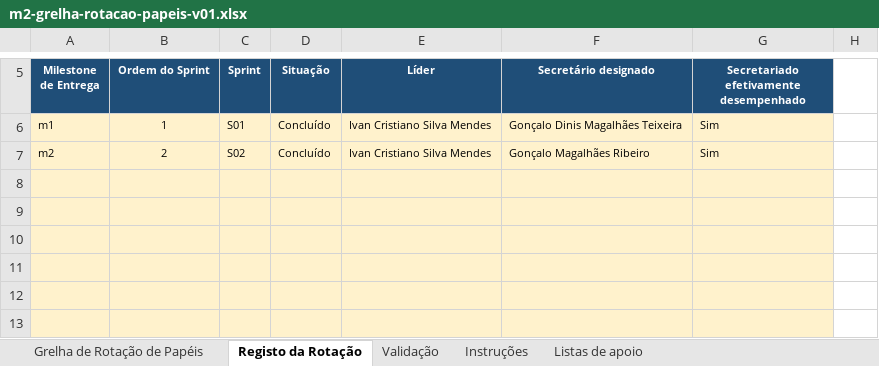
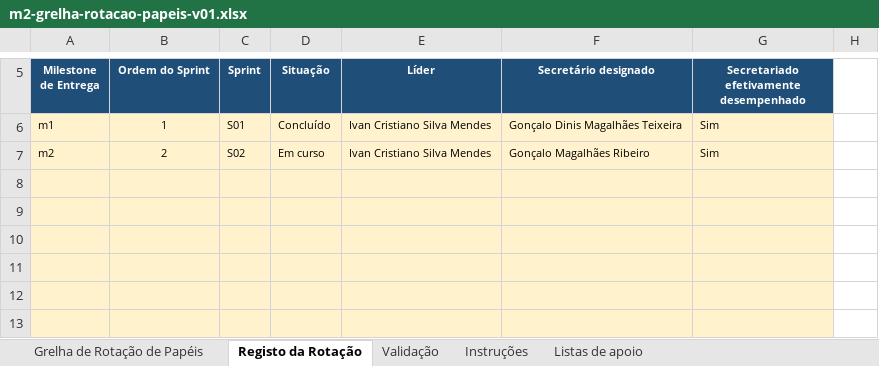
Before and after one commit to LEI-LDS-2026-2027-G08/LEI-Grupo-de-LDS-UTPORTO, an Excel workbook: 01-artefactos-de-gestao/01.06-avaliacao-interna-do-grupo/m2-grelha-rotacao-papeis-v01.xlsx, sheet Registo da Rotação, drawn as a sheet; only a part is shown, gaps mark what is left out; values as stored, in another font and other column widths than the file's, no borders; table styles not drawn; the diff names each change by its address in the sheet, - before the commit and + after, or states it on an @@ line.

```diff
--- a/01-artefactos-de-gestao/01.06-avaliacao-interna-do-grupo/m2-grelha-rotacao-papeis-v01.xlsx (sheet Registo da Rotação)
+++ b/01-artefactos-de-gestao/01.06-avaliacao-interna-do-grupo/m2-grelha-rotacao-papeis-v01.xlsx (sheet Registo da Rotação)
-D7 (Situação): Concluído
+D7 (Situação): Em curso
```
Also changed, not shown: sheet Grelha de Rotação de Papéis, 01-artefactos-de-gestao/01.06-avaliacao-interna-do-grupo/m2-mapa-carga-planeada-v01.xlsx, 01-artefactos-de-gestao/01.06-avaliacao-interna-do-grupo/m2-s02-mapa-pontuacao-individual-v01.xlsx, 8 other files.
